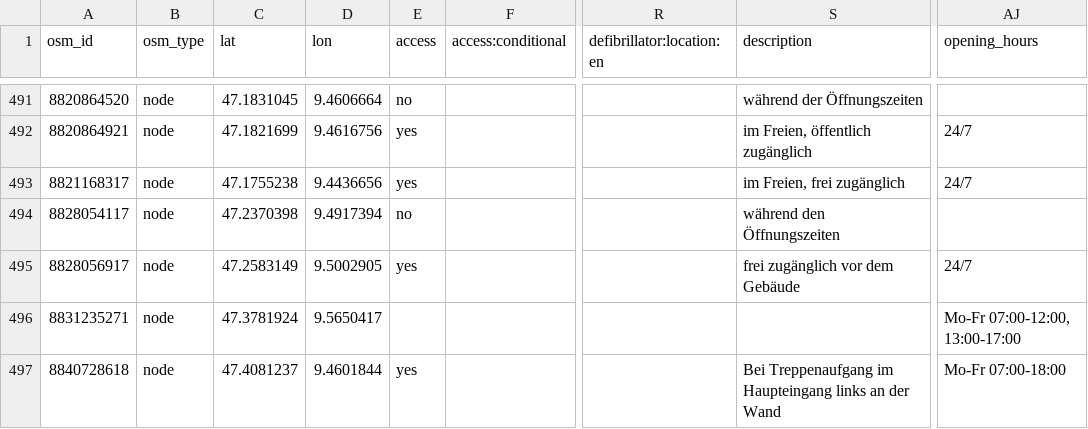
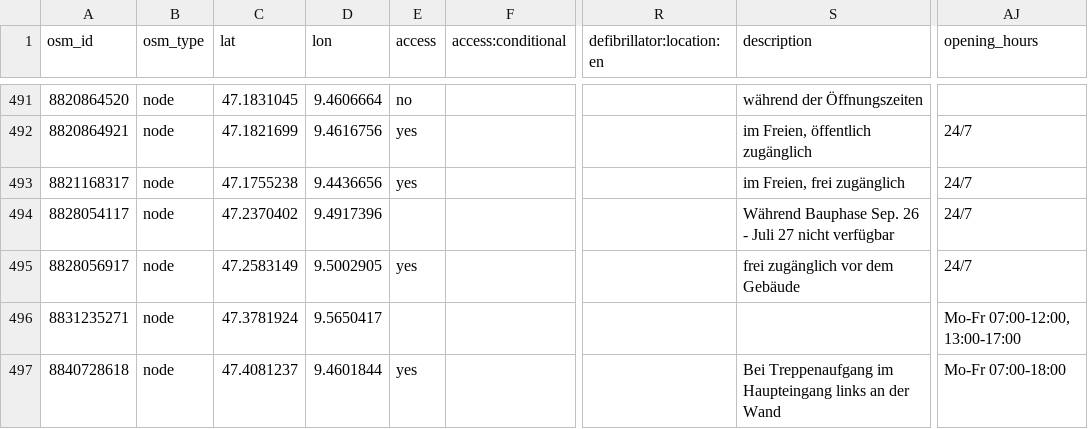
Before and after one commit to defikarte/defi_data, a CSV file: data/csv/defis_dispo_knzsg.csv, drawn as a sheet; only a part is shown, gaps mark what is left out; the diff names each change by its address in the sheet, - before the commit and + after, or states it on an @@ line.

```diff
--- a/data/csv/defis_dispo_knzsg.csv
+++ b/data/csv/defis_dispo_knzsg.csv
-C494 (lat): 47.2370398
+C494 (lat): 47.2370402
-D494 (lon): 9.4917394
+D494 (lon): 9.4917396
-E494 (access): no
+E494 (access): (empty)
-S494 (description): während den Öffnungszeiten
+S494 (description): Während Bauphase Sep. 26 - Juli 27 nicht verfügbar
-AJ494 (opening_hours): (empty)
+AJ494 (opening_hours): 24/7
```
Also changed, not shown: data/csv/defis_kt_be.csv, data/csv/defis_kt_sg.csv, 7 other files.
